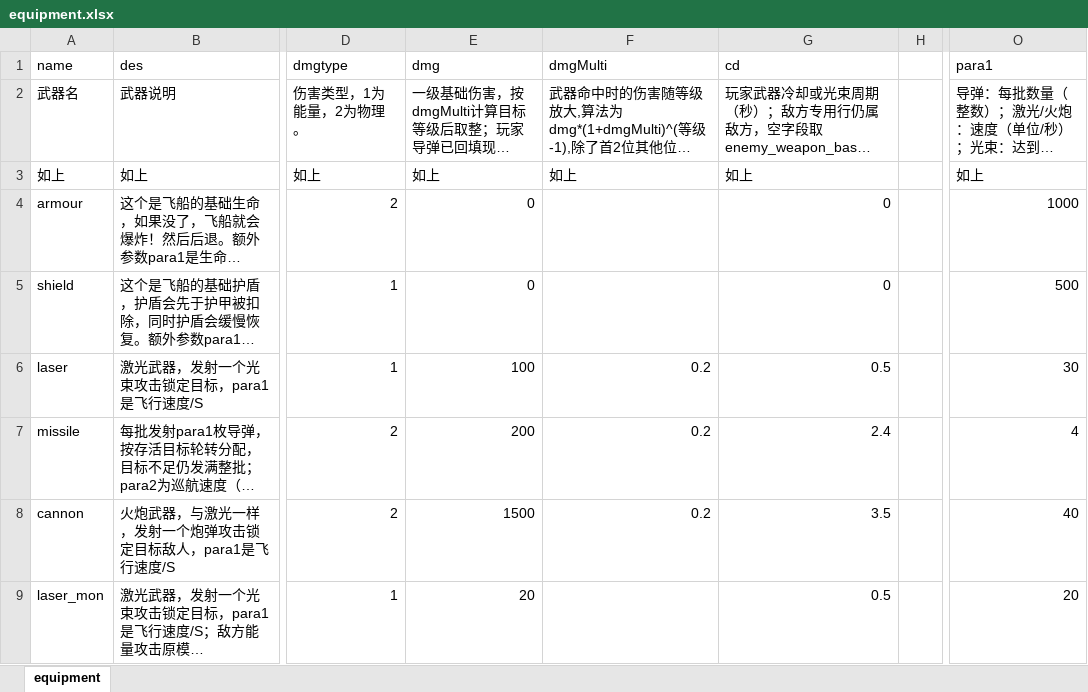
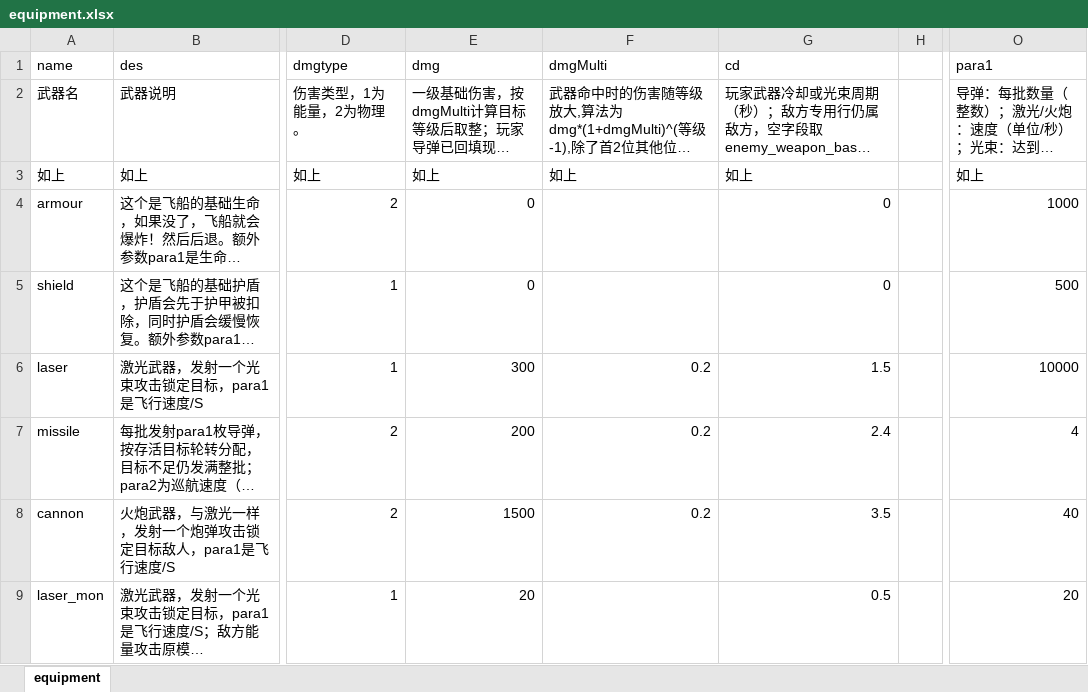
Before and after one commit to rlmclmc2-boop/space_idle, an Excel workbook: space-battleship/config_excel/equipment.xlsx, sheet equipment, drawn as a sheet; only a part is shown, gaps mark what is left out; long unchanged cells end in …; values as stored, in another font and other column widths than the file's, no borders; the diff names each change by its address in the sheet, - before the commit and + after, or states it on an @@ line.

```diff
--- a/space-battleship/config_excel/equipment.xlsx (sheet equipment)
+++ b/space-battleship/config_excel/equipment.xlsx (sheet equipment)
-E6 (dmg): 100
+E6 (dmg): 300
-G6 (cd): 0.5
+G6 (cd): 1.5
-O6 (para1): 30
+O6 (para1): 10000
```
Also changed, not shown: space-battleship/config_excel/level.xlsx, space-battleship/config_excel/mon.xlsx, 9 other files.
